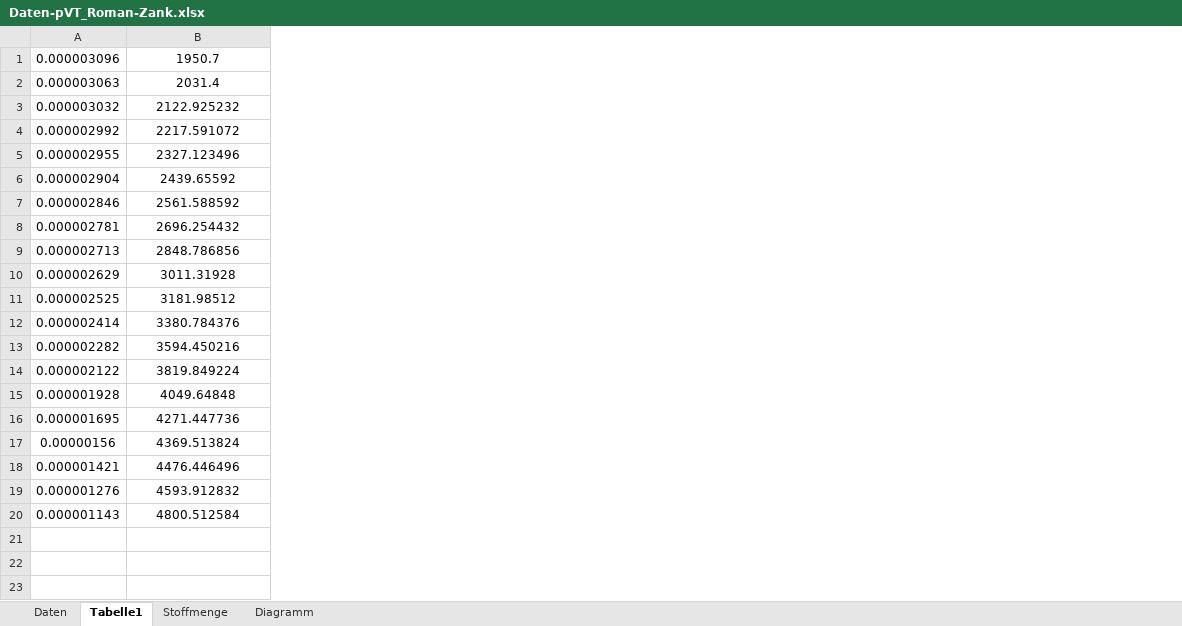
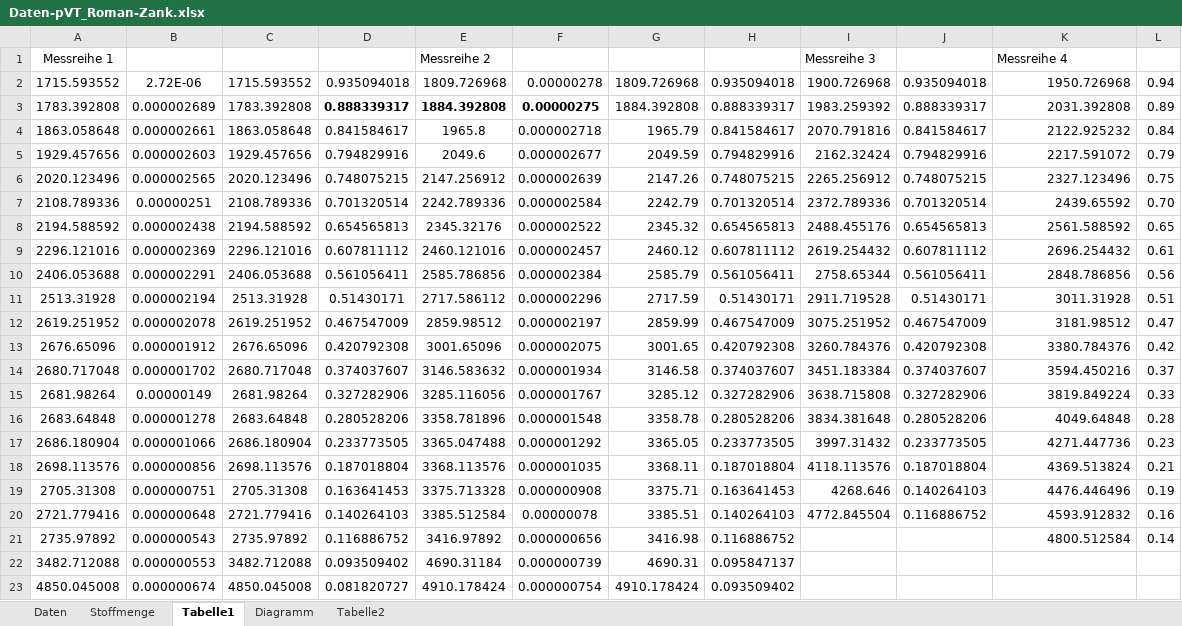
Before and after one commit to daroletibuza/PC2_Protokolle, an Excel workbook: 01_Versuch PVT/data/Daten-pVT_Roman-Zank.xlsx, sheet Tabelle1, drawn as a sheet; values as stored, in another font and other column widths than the file's, no borders; removed rows and columns are numbered as before the commit, all else as after; the diff names each change by its address in the sheet, - before the commit and + after, or states it on an @@ line.

```diff
--- a/01_Versuch PVT/data/Daten-pVT_Roman-Zank.xlsx (sheet Tabelle1)
+++ b/01_Versuch PVT/data/Daten-pVT_Roman-Zank.xlsx (sheet Tabelle1)
+sheet tab: Tabelle2
@@ sheet tab order changed: Daten | Stoffmenge | Tabelle1 | Diagramm | Tabelle2 @@
-column A, rows 1-20: 0.000003096 | 0.000003063 | 0.000003032 | 0.000002992 | 0.000002955 | 0.000002904 | 0.000002846 | 0.000002781 | 0.000002713 | 0.000002629 | 0.000002525 | 0.000002414 | 0.000002282 | 0.000002122 | 0.000001928 | 0.000001695 | 0.00000156 | 0.000001421 | 0.000001276 | 0.000001143
+column A, rows 1-2: Messreihe 1 | 1715.593552; rows 4-21: 1863.058648 | 1929.457656 | 2020.123496 | 2108.789336 | 2194.588592 | 2296.121016 | 2406.053688 | 2513.31928 | 2619.251952 | 2676.65096 | 2680.717048 | 2681.98264 | 2683.64848 | 2686.180904 | 2698.113576 | 2705.31308 | 2721.779416 | 2735.97892
+column B, row 2: 2.72E-06; rows 4-21: 0.000002661 | 0.000002603 | 0.000002565 | 0.00000251 | 0.000002438 | 0.000002369 | 0.000002291 | 0.000002194 | 0.000002078 | 0.000001912 | 0.000001702 | 0.00000149 | 0.000001278 | 0.000001066 | 0.000000856 | 0.000000751 | 0.000000648 | 0.000000543
+column C, row 2: 1715.593552; rows 4-21: 1863.058648 | 1929.457656 | 2020.123496 | 2108.789336 | 2194.588592 | 2296.121016 | 2406.053688 | 2513.31928 | 2619.251952 | 2676.65096 | 2680.717048 | 2681.98264 | 2683.64848 | 2686.180904 | 2698.113576 | 2705.31308 | 2721.779416 | 2735.97892
+column D, row 2: 0.935094018; rows 4-21: 0.841584617 | 0.794829916 | 0.748075215 | 0.701320514 | 0.654565813 | 0.607811112 | 0.561056411 | 0.51430171 | 0.467547009 | 0.420792308 | 0.374037607 | 0.327282906 | 0.280528206 | 0.233773505 | 0.187018804 | 0.163641453 | 0.140264103 | 0.116886752
+column E, rows 1-2: Messreihe 2 | 1809.726968; rows 4-21: 1965.8 | 2049.6 | 2147.256912 | 2242.789336 | 2345.32176 | 2460.121016 | 2585.786856 | 2717.586112 | 2859.98512 | 3001.65096 | 3146.583632 | 3285.116056 | 3358.781896 | 3365.047488 | 3368.113576 | 3375.713328 | 3385.512584 | 3416.97892
+column F, row 2: 0.00000278; rows 4-21: 0.000002718 | 0.000002677 | 0.000002639 | 0.000002584 | 0.000002522 | 0.000002457 | 0.000002384 | 0.000002296 | 0.000002197 | 0.000002075 | 0.000001934 | 0.000001767 | 0.000001548 | 0.000001292 | 0.000001035 | 0.000000908 | 0.00000078 | 0.000000656
+column G, row 2: 1809.726968; rows 4-21: 1965.79 | 2049.59 | 2147.26 | 2242.79 | 2345.32 | 2460.12 | 2585.79 | 2717.59 | 2859.99 | 3001.65 | 3146.58 | 3285.12 | 3358.78 | 3365.05 | 3368.11 | 3375.71 | 3385.51 | 3416.98
+column H, row 2: 0.935094018; rows 4-21: 0.841584617 | 0.794829916 | 0.748075215 | 0.701320514 | 0.654565813 | 0.607811112 | 0.561056411 | 0.51430171 | 0.467547009 | 0.420792308 | 0.374037607 | 0.327282906 | 0.280528206 | 0.233773505 | 0.187018804 | 0.163641453 | 0.140264103 | 0.116886752
+column I, rows 1-2: Messreihe 3 | 1900.726968; rows 4-20: 2070.791816 | 2162.32424 | 2265.256912 | 2372.789336 | 2488.455176 | 2619.254432 | 2758.65344 | 2911.719528 | 3075.251952 | 3260.784376 | 3451.183384 | 3638.715808 | 3834.381648 | 3997.31432 | 4118.113576 | 4268.646 | 4772.845504
+column J, row 2: 0.935094018; rows 4-20: 0.841584617 | 0.794829916 | 0.748075215 | 0.701320514 | 0.654565813 | 0.607811112 | 0.561056411 | 0.51430171 | 0.467547009 | 0.420792308 | 0.374037607 | 0.327282906 | 0.280528206 | 0.233773505 | 0.187018804 | 0.140264103 | 0.116886752
+column L, row 2: 0.94; rows 4-21: 0.84 | 0.79 | 0.75 | 0.70 | 0.65 | 0.61 | 0.56 | 0.51 | 0.47 | 0.42 | 0.37 | 0.33 | 0.28 | 0.23 | 0.21 | 0.19 | 0.16 | 0.14
-K1: 1950.7
+K1: Messreihe 4
-K1 alignment: center
+K1 alignment: left
-K2: 2031.4
+K2: 1950.726968
-K2 alignment: center
+K2 alignment: right
+row 3: 1783.392808 | 0.000002689 | 1783.392808 | 0.888339317 | 1884.392808 | 0.00000275 | 1884.392808 | 0.888339317 | 1983.259392 | 0.888339317 | 2031.392808 | 0.89
-K4:K21 alignment: center
+K4:K21 alignment: right
+row 22: 3482.712088 | 0.000000553 | 3482.712088 | 0.093509402 | 4690.31184 | 0.000000739 | 4690.31 | 0.095847137
+row 23: 4850.045008 | 0.000000674 | 4850.045008 | 0.081820727 | 4910.178424 | 0.000000754 | 4910.178424 | 0.093509402
```
Also changed, not shown: sheet Daten, charts or pictures, 49 other files.
